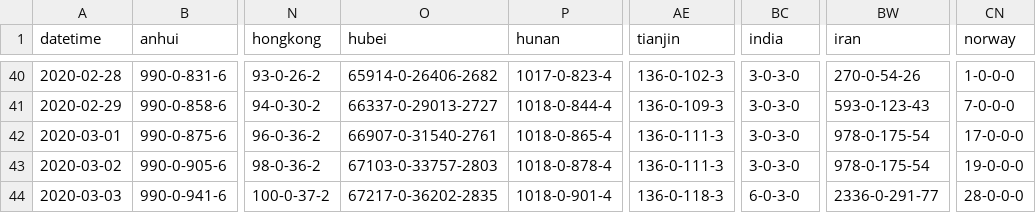
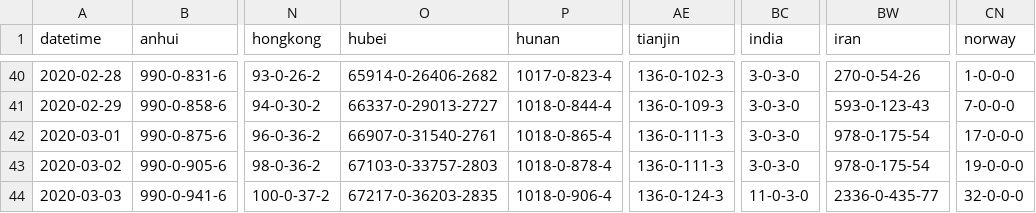
Before and after one commit to jakobzhao/virus, a CSV file: assets/virus.csv, drawn as a sheet; only a part is shown, gaps mark what is left out; the diff names each change by its address in the sheet, - before the commit and + after, or states it on an @@ line.

```diff
--- a/assets/virus.csv
+++ b/assets/virus.csv
-O44 (hubei): 67217-0-36202-2835
+O44 (hubei): 67217-0-36203-2835
-P44 (hunan): 1018-0-901-4
+P44 (hunan): 1018-0-906-4
-AE44 (tianjin): 136-0-118-3
+AE44 (tianjin): 136-0-124-3
-BC44 (india): 6-0-3-0
+BC44 (india): 11-0-3-0
-BW44 (iran): 2336-0-291-77
+BW44 (iran): 2336-0-435-77
-CN44 (norway): 28-0-0-0
+CN44 (norway): 32-0-0-0
```
Also changed, not shown: 2 other files.
